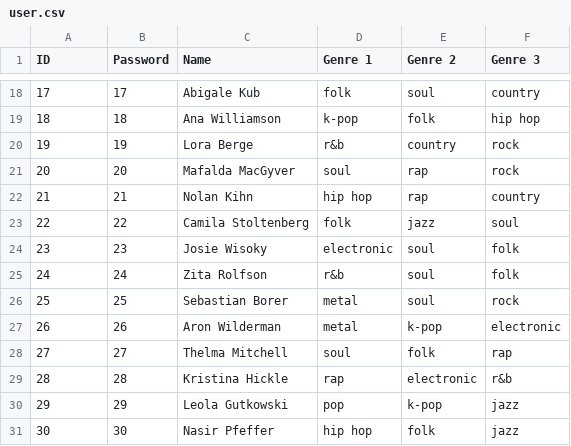
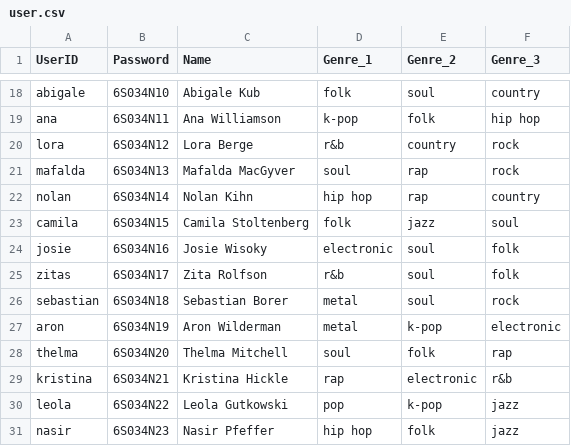
Before and after one commit to Luciapanyc/LLMasters, a CSV file: data/user.csv, drawn as a sheet; only a part is shown, gaps mark what is left out; the diff covers the shown part only.

```diff
--- a/data/user.csv
+++ b/data/user.csv
@@ -1 +1 @@
-ID,Password,Name,Genre 1,Genre 2,Genre 3
+UserID,Password,Name,Genre_1,Genre_2,Genre_3
@@ -18,14 +18,14 @@
-17,17,Abigale Kub,folk,soul,country
-18,18,Ana Williamson,k-pop,folk,hip hop
-19,19,Lora Berge,r&b,country,rock
-20,20,Mafalda MacGyver,soul,rap,rock
-21,21,Nolan Kihn,hip hop,rap,country
-22,22,Camila Stoltenberg,folk,jazz,soul
-23,23,Josie Wisoky,electronic,soul,folk
-24,24,Zita Rolfson,r&b,soul,folk
-25,25,Sebastian Borer,metal,soul,rock
-26,26,Aron Wilderman,metal,k-pop,electronic
-27,27,Thelma Mitchell,soul,folk,rap
-28,28,Kristina Hickle,rap,electronic,r&b
-29,29,Leola Gutkowski,pop,k-pop,jazz
-30,30,Nasir Pfeffer,hip hop,folk,jazz
+abigale,6S034N10,Abigale Kub,folk,soul,country
+ana,6S034N11,Ana Williamson,k-pop,folk,hip hop
+lora,6S034N12,Lora Berge,r&b,country,rock
+mafalda,6S034N13,Mafalda MacGyver,soul,rap,rock
+nolan,6S034N14,Nolan Kihn,hip hop,rap,country
+camila,6S034N15,Camila Stoltenberg,folk,jazz,soul
+josie,6S034N16,Josie Wisoky,electronic,soul,folk
+zitas,6S034N17,Zita Rolfson,r&b,soul,folk
+sebastian,6S034N18,Sebastian Borer,metal,soul,rock
+aron,6S034N19,Aron Wilderman,metal,k-pop,electronic
+thelma,6S034N20,Thelma Mitchell,soul,folk,rap
+kristina,6S034N21,Kristina Hickle,rap,electronic,r&b
+leola,6S034N22,Leola Gutkowski,pop,k-pop,jazz
+nasir,6S034N23,Nasir Pfeffer,hip hop,folk,jazz
```
Also changed, not shown: 32 edited cells elsewhere in this file, 5 other files.
